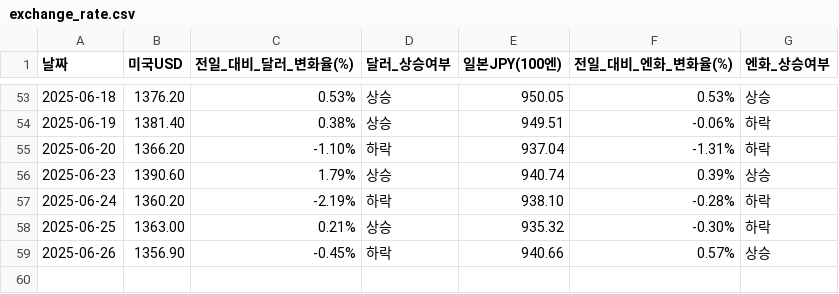
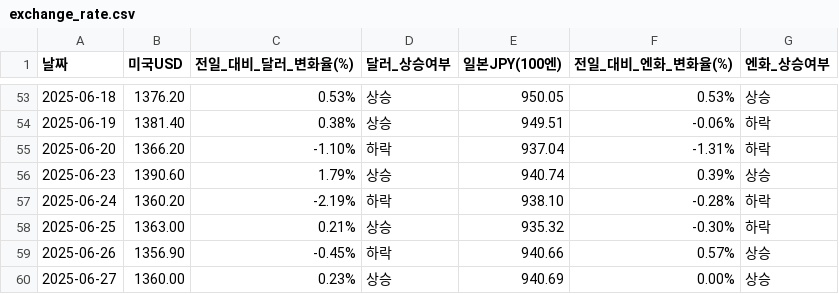
Before and after one commit to YMDarkness/Web_Crawling, a CSV file: market_index/exchange_rate.csv, drawn as a sheet; only a part is shown, gaps mark what is left out; the diff names each change by its address in the sheet, - before the commit and + after, or states it on an @@ line.

Commit message:
엔-달러 환율 데이터

```diff
--- a/market_index/exchange_rate.csv
+++ b/market_index/exchange_rate.csv
+row 60: 2025-06-27 | 1360.00 | 0.23% | 상승 | 940.69 | 0.00% | 상승
```
